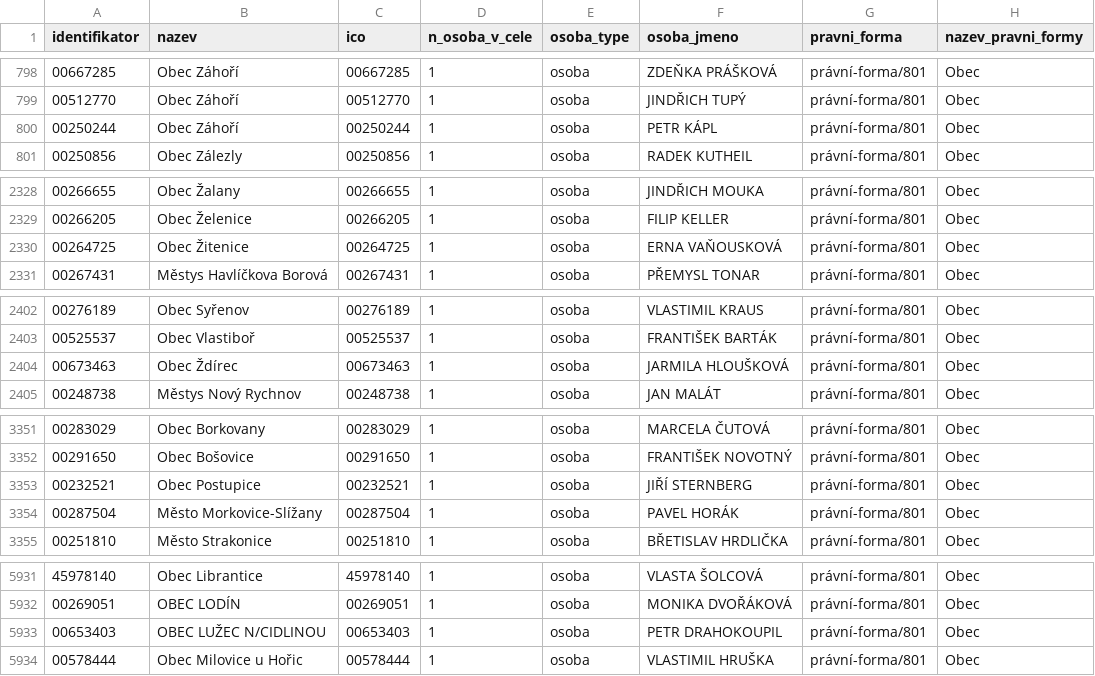
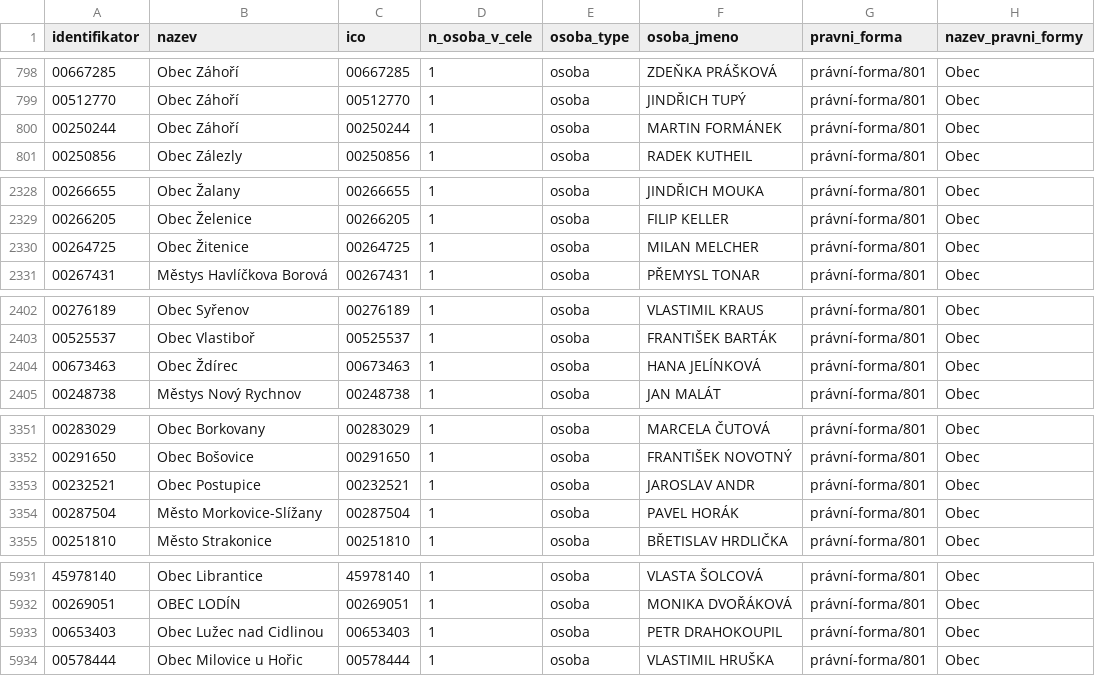
Before and after one commit to skvrnami/mayors2, a CSV file: output/soucasni_starostove_hejtmani.csv, drawn as a sheet; only a part is shown, gaps mark what is left out.

```diff
--- a/output/soucasni_starostove_hejtmani.csv
+++ b/output/soucasni_starostove_hejtmani.csv
@@ -799,3 +799,3 @@
 "00512770","Obec Záhoří","00512770",1,"osoba","JINDŘICH TUPÝ","právní-forma/801","Obec"
-"00250244","Obec Záhoří","00250244",1,"osoba","PETR KÁPL","právní-forma/801","Obec"
+"00250244","Obec Záhoří","00250244",1,"osoba","MARTIN FORMÁNEK","právní-forma/801","Obec"
 "00250856","Obec Zálezly","00250856",1,"osoba","RADEK KUTHEIL","právní-forma/801","Obec"
@@ -2329,3 +2329,3 @@
 "00266205","Obec Želenice","00266205",1,"osoba","FILIP KELLER","právní-forma/801","Obec"
-"00264725","Obec Žitenice","00264725",1,"osoba","ERNA VAŇOUSKOVÁ","právní-forma/801","Obec"
+"00264725","Obec Žitenice","00264725",1,"osoba","MILAN MELCHER","právní-forma/801","Obec"
 "00267431","Městys Havlíčkova Borová","00267431",1,"osoba","PŘEMYSL TONAR","právní-forma/801","Obec"
@@ -2403,3 +2403,3 @@
 "00525537","Obec Vlastiboř","00525537",1,"osoba","FRANTIŠEK BARTÁK","právní-forma/801","Obec"
-"00673463","Obec Ždírec","00673463",1,"osoba","JARMILA HLOUŠKOVÁ","právní-forma/801","Obec"
+"00673463","Obec Ždírec","00673463",1,"osoba","HANA JELÍNKOVÁ","právní-forma/801","Obec"
 "00248738","Městys Nový Rychnov","00248738",1,"osoba","JAN MALÁT","právní-forma/801","Obec"
@@ -3352,3 +3352,3 @@
 "00291650","Obec Bošovice","00291650",1,"osoba","FRANTIŠEK NOVOTNÝ","právní-forma/801","Obec"
-"00232521","Obec Postupice","00232521",1,"osoba","JIŘÍ STERNBERG","právní-forma/801","Obec"
+"00232521","Obec Postupice","00232521",1,"osoba","JAROSLAV ANDR","právní-forma/801","Obec"
 "00287504","Město Morkovice-Slížany","00287504",1,"osoba","PAVEL HORÁK","právní-forma/801","Obec"
@@ -5932,3 +5932,3 @@
 "00269051","OBEC LODÍN","00269051",1,"osoba","MONIKA DVOŘÁKOVÁ","právní-forma/801","Obec"
-"00653403","OBEC LUŽEC N/CIDLINOU","00653403",1,"osoba","PETR DRAHOKOUPIL","právní-forma/801","Obec"
+"00653403","Obec Lužec nad Cidlinou","00653403",1,"osoba","PETR DRAHOKOUPIL","právní-forma/801","Obec"
 "00578444","Obec Milovice u Hořic","00578444",1,"osoba","VLASTIMIL HRUŠKA","právní-forma/801","Obec"
```
Also changed, not shown: 2 other files.
